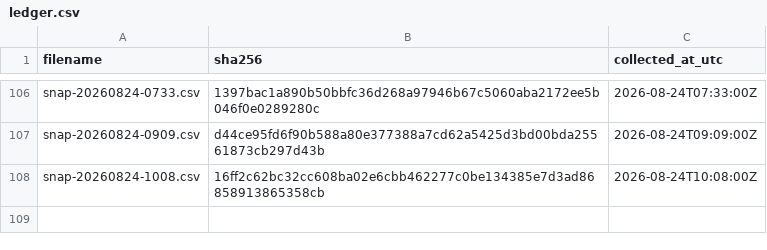
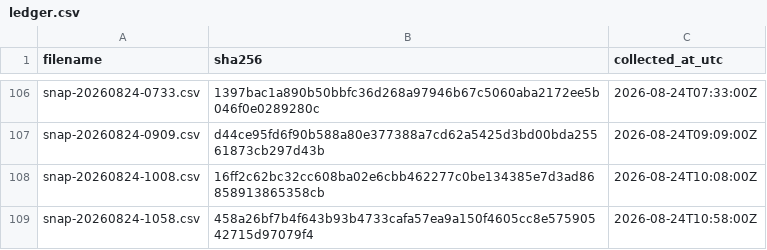
Before and after one commit to twill3c/midashi-sanmenkyo, a CSV file: data/ledger.csv, drawn as a sheet; only a part is shown, gaps mark what is left out; the diff names each change by its address in the sheet, - before the commit and + after, or states it on an @@ line.

```diff
--- a/data/ledger.csv
+++ b/data/ledger.csv
+row 109: snap-20260824-1058.csv | 458a26bf7b4f643b93b4733cafa57ea9a150f4605cc8e57590542715d97079f4 | 2026-08-24T10:58:00Z
```
Also changed, not shown: data/processed/stats.csv, 5 other files.
